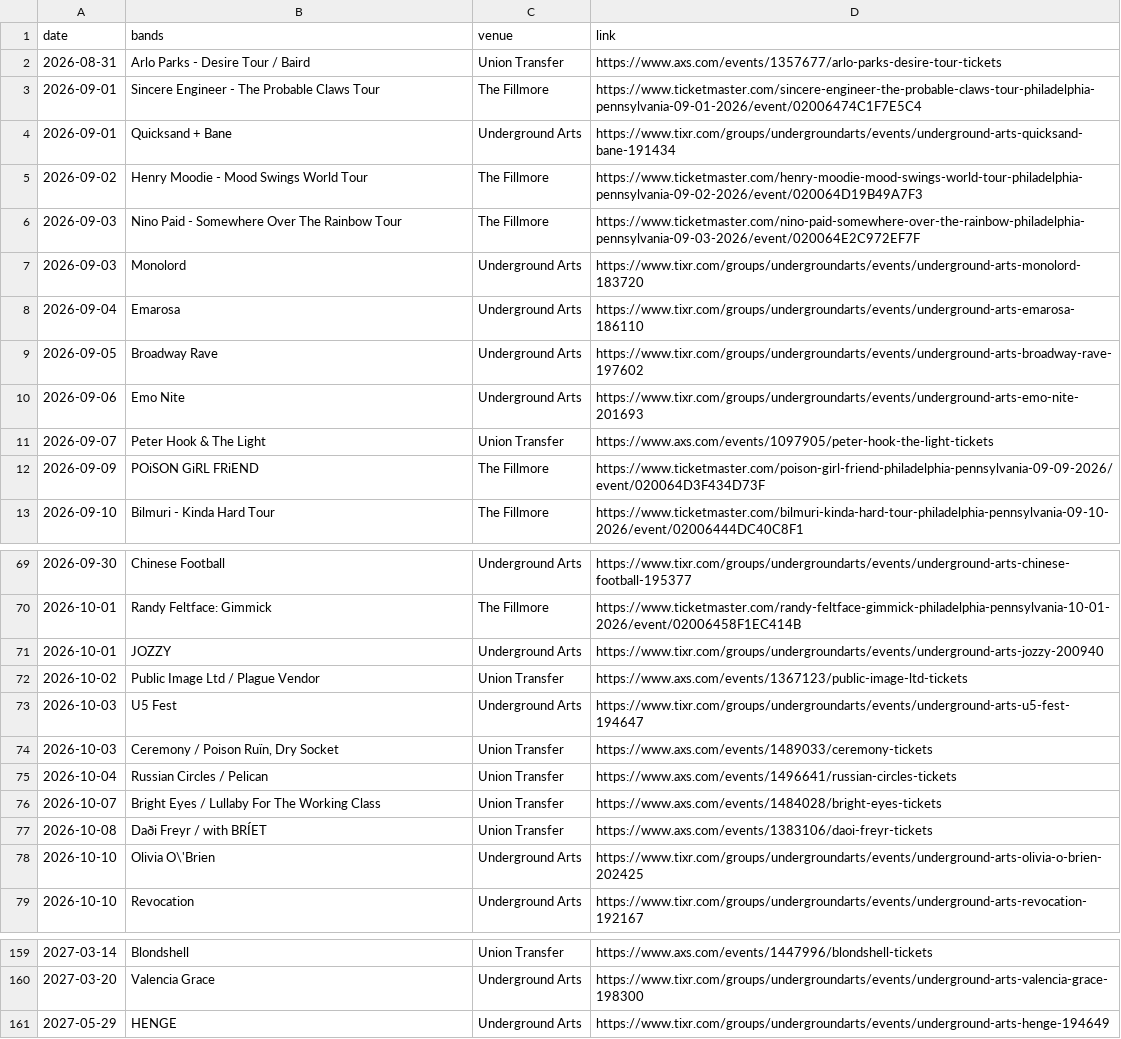
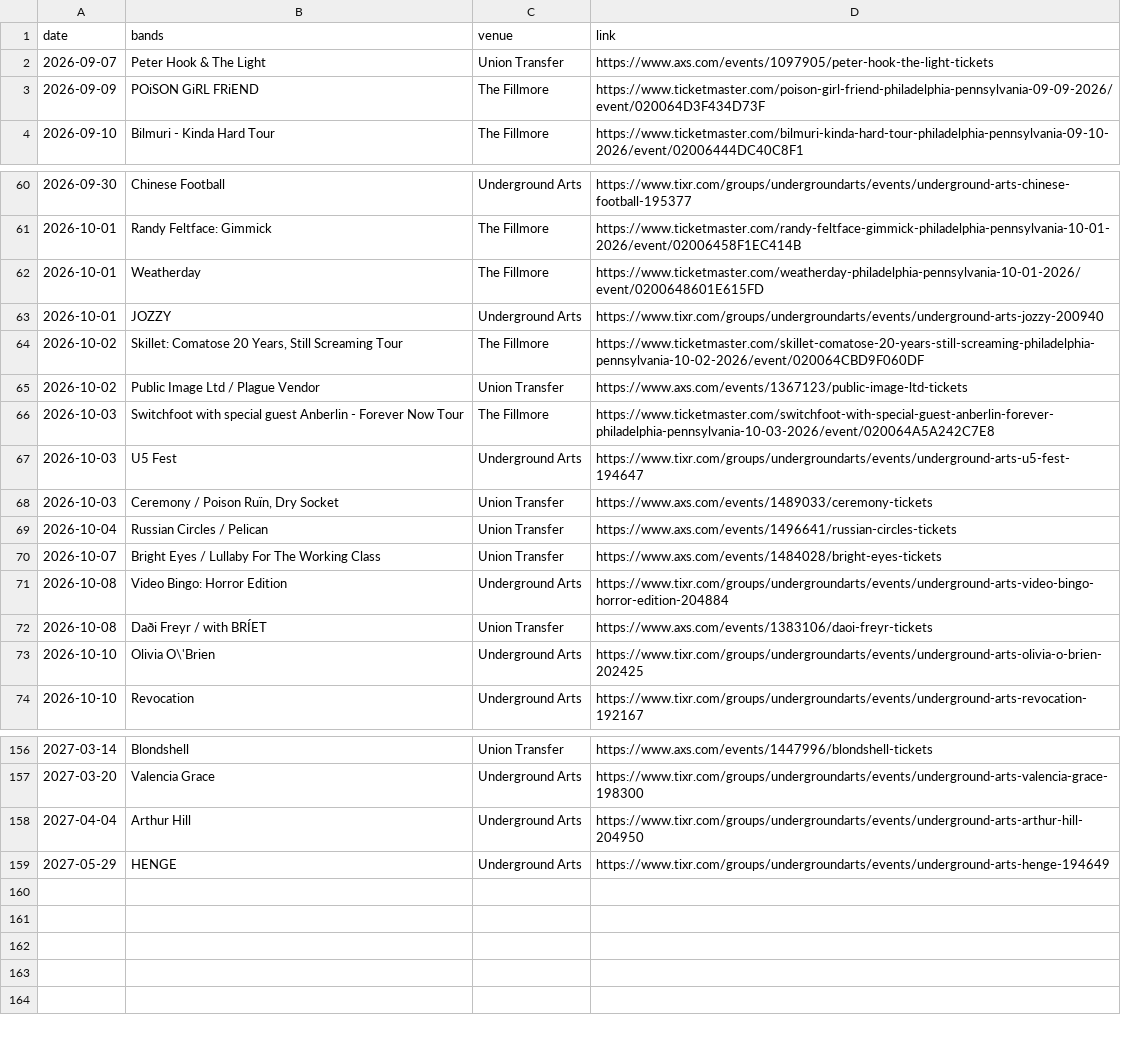
Before and after one commit to bms63/metsci, a CSV file: raw-data/events.csv, drawn as a sheet; only a part is shown, gaps mark what is left out; the diff covers the shown part only.

```diff
--- a/raw-data/events.csv
+++ b/raw-data/events.csv
@@ -1,11 +1,2 @@
 date,bands,venue,link
-2026-08-31,Arlo Parks - Desire Tour / Baird,Union Transfer,https://www.axs.com/events/1357677/arlo-parks-desire-tour-tickets
-2026-09-01,Sincere Engineer - The Probable Claws Tour,The Fillmore,https://www.ticketmaster.com/sincere-engineer-the-probable-claws-tour-philadelphia-pennsylvania-09-01-2026/event/02006474C1F7E5C4
-2026-09-01,Quicksand + Bane,Underground Arts,https://www.tixr.com/groups/undergroundarts/events/underground-arts-quicksand-bane-191434
-2026-09-02,Henry Moodie - Mood Swings World Tour,The Fillmore,https://www.ticketmaster.com/henry-moodie-mood-swings-world-tour-philadelphia-pennsylvania-09-02-2026/event/020064D19B49A7F3
-2026-09-03,Nino Paid - Somewhere Over The Rainbow Tour,The Fillmore,https://www.ticketmaster.com/nino-paid-somewhere-over-the-rainbow-philadelphia-pennsylvania-09-03-2026/event/020064E2C972EF7F
-2026-09-03,Monolord,Underground Arts,https://www.tixr.com/groups/undergroundarts/events/underground-arts-monolord-183720
-2026-09-04,Emarosa,Underground Arts,https://www.tixr.com/groups/undergroundarts/events/underground-arts-emarosa-186110
-2026-09-05,Broadway Rave,Underground Arts,https://www.tixr.com/groups/undergroundarts/events/underground-arts-broadway-rave-197602
-2026-09-06,Emo Nite,Underground Arts,https://www.tixr.com/groups/undergroundarts/events/underground-arts-emo-nite-201693
 2026-09-07,Peter Hook & The Light,Union Transfer,https://www.axs.com/events/1097905/peter-hook-the-light-tickets
@@ -70,4 +61,7 @@ date,bands,venue,link
 2026-10-01,Randy Feltface: Gimmick,The Fillmore,https://www.ticketmaster.com/randy-feltface-gimmick-philadelphia-pennsylvania-10-01-2026/event/02006458F1EC414B
+2026-10-01,Weatherday,The Fillmore,https://www.ticketmaster.com/weatherday-philadelphia-pennsylvania-10-01-2026/event/0200648601E615FD
 2026-10-01,JOZZY,Underground Arts,https://www.tixr.com/groups/undergroundarts/events/underground-arts-jozzy-200940
+2026-10-02,"Skillet: Comatose 20 Years, Still Screaming Tour",The Fillmore,https://www.ticketmaster.com/skillet-comatose-20-years-still-screaming-philadelphia-pennsylvania-10-02-2026/event/020064CBD9F060DF
 2026-10-02,Public Image Ltd / Plague Vendor,Union Transfer,https://www.axs.com/events/1367123/public-image-ltd-tickets
+2026-10-03,Switchfoot with special guest Anberlin - Forever Now Tour,The Fillmore,https://www.ticketmaster.com/switchfoot-with-special-guest-anberlin-forever-philadelphia-pennsylvania-10-03-2026/event/020064A5A242C7E8
 2026-10-03,U5 Fest,Underground Arts,https://www.tixr.com/groups/undergroundarts/events/underground-arts-u5-fest-194647
@@ -76,2 +70,3 @@ date,bands,venue,link
 2026-10-07,Bright Eyes / Lullaby For The Working Class,Union Transfer,https://www.axs.com/events/1484028/bright-eyes-tickets
+2026-10-08,Video Bingo: Horror Edition,Underground Arts,https://www.tixr.com/groups/undergroundarts/events/underground-arts-video-bingo-horror-edition-204884
 2026-10-08,Daði Freyr / with BRÍET,Union Transfer,https://www.axs.com/events/1383106/daoi-freyr-tickets
@@ -160,2 +157,3 @@ date,bands,venue,link
 2027-03-20,Valencia Grace,Underground Arts,https://www.tixr.com/groups/undergroundarts/events/underground-arts-valencia-grace-198300
+2027-04-04,Arthur Hill,Underground Arts,https://www.tixr.com/groups/undergroundarts/events/underground-arts-arthur-hill-204950
 2027-05-29,HENGE,Underground Arts,https://www.tixr.com/groups/undergroundarts/events/underground-arts-henge-194649
```
Also changed, not shown: 2 added rows and 3 edited cells elsewhere in this file, 2 other files.
